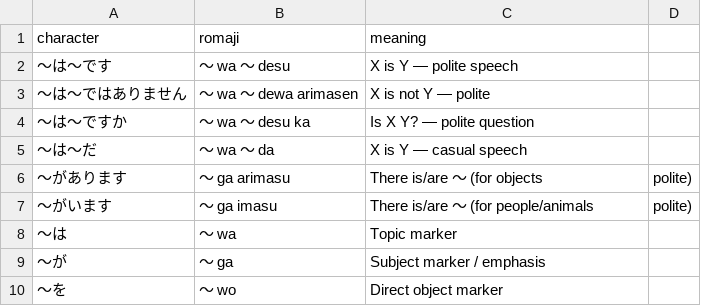
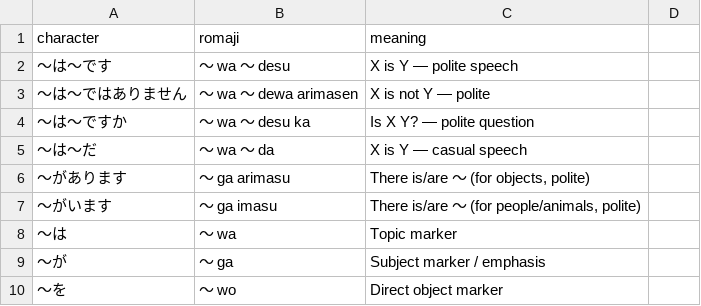
Before and after one commit to NeedMeSomeAnimeTiddy/JPLearn, a CSV file: data/external_sources/conversational_n5.csv, drawn as a sheet; only a part is shown.

```diff
--- a/data/external_sources/conversational_n5.csv
+++ b/data/external_sources/conversational_n5.csv
@@ -5,4 +5,4 @@ character,romaji,meaning
 〜は〜だ,〜 wa 〜 da,X is Y — casual speech
-〜があります,〜 ga arimasu,There is/are 〜 (for objects, polite)
-〜がいます,〜 ga imasu,There is/are 〜 (for people/animals, polite)
+〜があります,〜 ga arimasu,"There is/are 〜 (for objects, polite)"
+〜がいます,〜 ga imasu,"There is/are 〜 (for people/animals, polite)"
 〜は,〜 wa,Topic marker
```
Also changed, not shown: data/external_sources/kanji_n1.csv, 3 other files.
